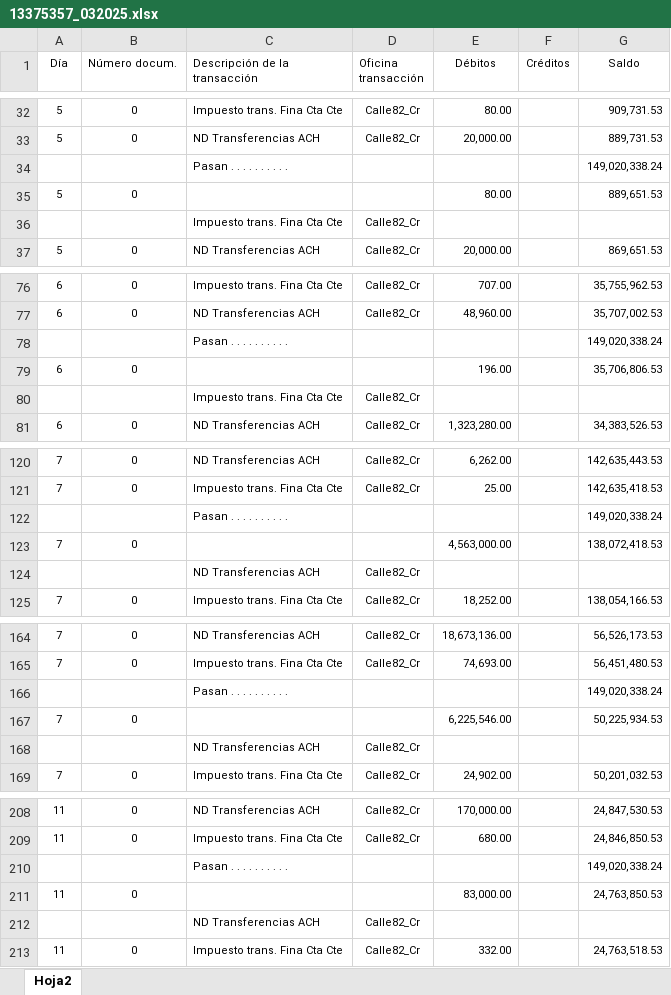
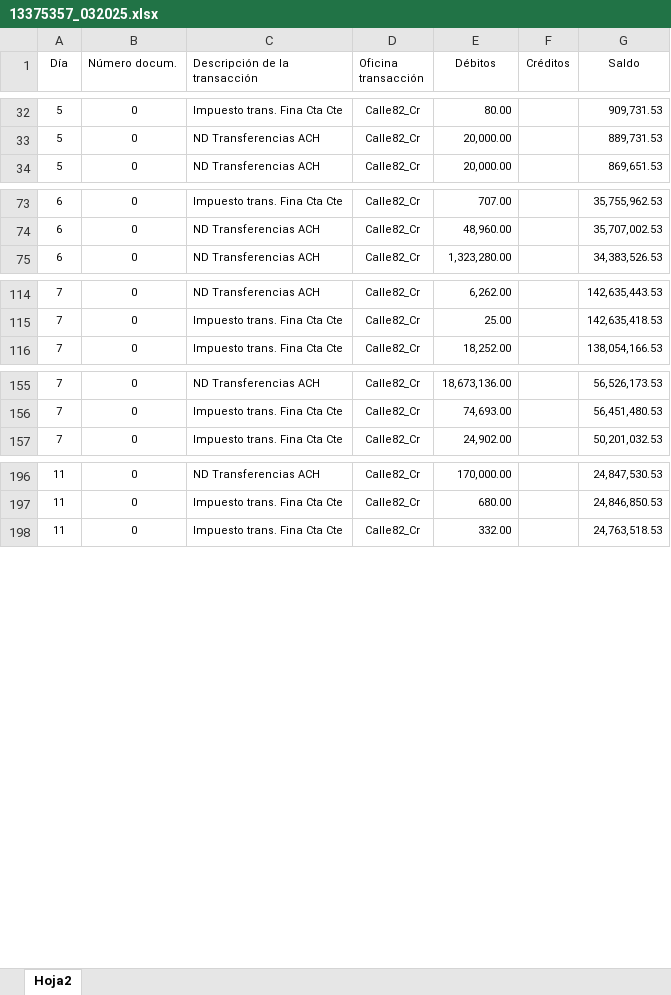
Before and after one commit to MeridianConsulting/Conciliacion-bancaria, an Excel workbook: data/input/accounting/13375357_032025.xlsx, sheet Hoja2, drawn as a sheet; only a part is shown, gaps mark what is left out; values as stored, in another font and other column widths than the file's, no borders; table styles not drawn; the diff covers the shown part only; the diff names each change by its address in the sheet, - before the commit and + after, or states it on an @@ line.

```diff
--- a/data/input/accounting/13375357_032025.xlsx (sheet Hoja2)
+++ b/data/input/accounting/13375357_032025.xlsx (sheet Hoja2)
-row 34:  |  | Pasan . . . . . . . . . . |  |  |  | 149,020,338.24
-row 35: 5 | 0 |  |  | 80.00 |  | 889,651.53
-row 36:  |  | Impuesto trans. Fina Cta Cte | Calle82_Cr
-row 78:  |  | Pasan . . . . . . . . . . |  |  |  | 149,020,338.24
-row 79: 6 | 0 |  |  | 196.00 |  | 35,706,806.53
-row 80:  |  | Impuesto trans. Fina Cta Cte | Calle82_Cr
-row 122:  |  | Pasan . . . . . . . . . . |  |  |  | 149,020,338.24
-row 123: 7 | 0 |  |  | 4,563,000.00 |  | 138,072,418.53
-row 124:  |  | ND Transferencias ACH | Calle82_Cr
-row 166:  |  | Pasan . . . . . . . . . . |  |  |  | 149,020,338.24
-row 167: 7 | 0 |  |  | 6,225,546.00 |  | 50,225,934.53
-row 168:  |  | ND Transferencias ACH | Calle82_Cr
-row 210:  |  | Pasan . . . . . . . . . . |  |  |  | 149,020,338.24
-row 211: 11 | 0 |  |  | 83,000.00 |  | 24,763,850.53
-row 212:  |  | ND Transferencias ACH | Calle82_Cr
```
Also changed, not shown: 48 removed rows elsewhere in this sheet, 15 other files.
